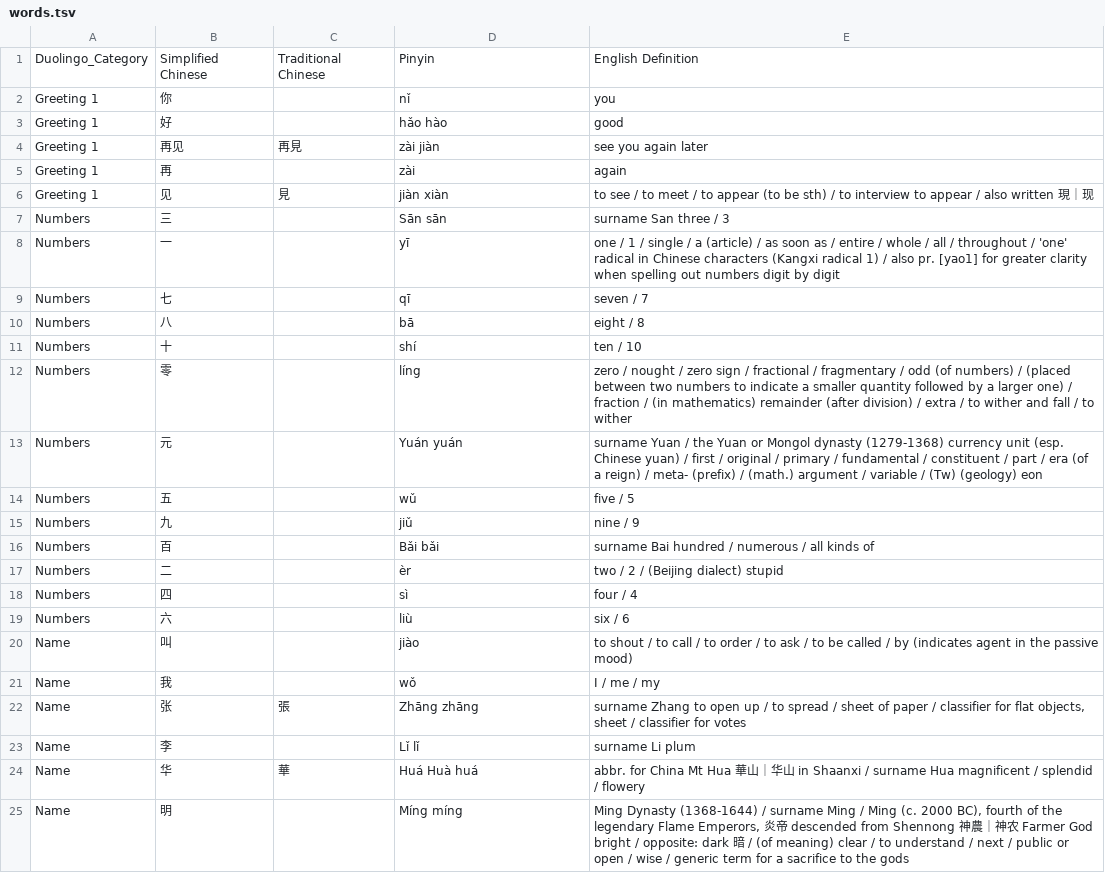
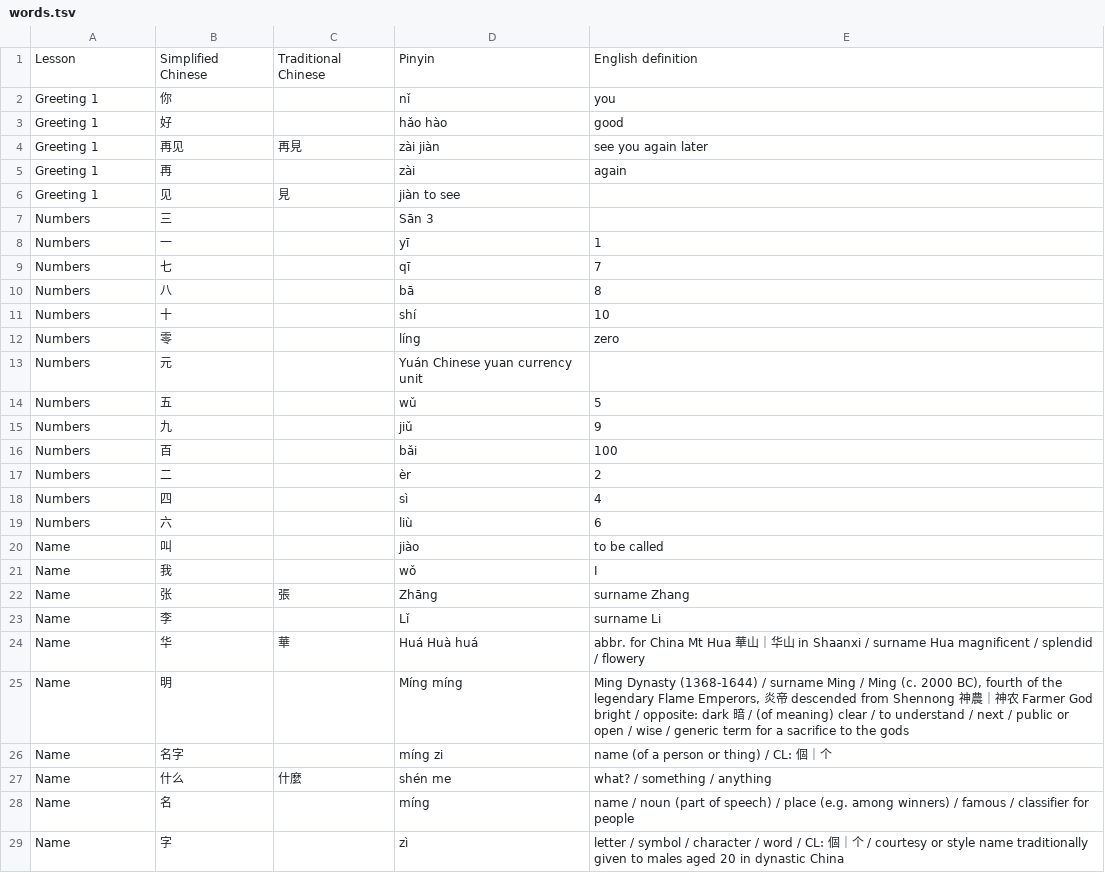
Before and after one commit to anki-decks/anki-deck-for-duolingo-chinese, a TSV file: words.tsv, drawn as a sheet; only a part is shown; the shorter side is filled out with more unchanged rows.

Commit message:
Simplification

```diff
--- a/words.tsv
+++ b/words.tsv
@@ -1,2 +1,2 @@
-Duolingo_Category	Simplified Chinese	Traditional Chinese	Pinyin	English Definition
+Lesson	Simplified Chinese	Traditional Chinese	Pinyin	English definition
 Greeting 1	你		nǐ	you
@@ -5,20 +5,20 @@ Greeting 1	再见	再見	zài jiàn	see you again later
 Greeting 1	再		zài	again
-Greeting 1	见	見	jiàn   xiàn	to see / to meet / to appear (to be sth) / to interview  to appear / also written 現｜现
-Numbers	三		Sān   sān	surname San  three / 3
-Numbers	一		yī	one / 1 / single / a (article) / as soon as / entire / whole / all / throughout / 'one' radical in Chinese characters (Kangxi radical 1) / also pr. [yao1] for greater clarity when spelling out numbers digit by digit
-Numbers	七		qī	seven / 7
-Numbers	八		bā	eight / 8
-Numbers	十		shí	ten / 10
-Numbers	零		líng	zero / nought / zero sign / fractional / fragmentary / odd (of numbers) / (placed between two numbers to indicate a smaller quantity followed by a larger one) / fraction / (in mathematics) remainder (after division) / extra / to wither and fall / to wither
-Numbers	元		Yuán   yuán	surname Yuan / the Yuan or Mongol dynasty (1279-1368)  currency unit (esp. Chinese yuan) / first / original / primary / fundamental / constituent / part / era (of a reign) / meta- (prefix) / (math.) argument / variable / (Tw) (geology) eon
-Numbers	五		wǔ	five / 5
-Numbers	九		jiǔ	nine / 9
-Numbers	百		Bǎi   bǎi	surname Bai  hundred / numerous / all kinds of
-Numbers	二		èr	two / 2 / (Beijing dialect) stupid
-Numbers	四		sì	four / 4
-Numbers	六		liù	six / 6
-Name	叫		jiào	to shout / to call / to order / to ask / to be called / by (indicates agent in the passive mood)
-Name	我		wǒ	I / me / my
-Name	张	張	Zhāng   zhāng	surname Zhang  to open up / to spread / sheet of paper / classifier for flat objects, sheet / classifier for votes
-Name	李		Lǐ   lǐ	surname Li  plum
+Greeting 1	见	見	jiàn   to see
+Numbers	三		Sān   3
+Numbers	一		yī	1
+Numbers	七		qī	7
+Numbers	八		bā	8
+Numbers	十		shí	10
+Numbers	零		líng	zero
+Numbers	元		Yuán   Chinese yuan currency unit
+Numbers	五		wǔ	5
+Numbers	九		jiǔ	9
+Numbers	百		bǎi	100
+Numbers	二		èr	2
+Numbers	四		sì	4
+Numbers	六		liù	6
+Name	叫		jiào	to be called
+Name	我		wǒ	I
+Name	张	張	Zhāng	surname Zhang
+Name	李		Lǐ	surname Li
 Name	华	華	Huá   Huà   huá	abbr. for China  Mt Hua 華山｜华山 in Shaanxi / surname Hua  magnificent / splendid / flowery
```
